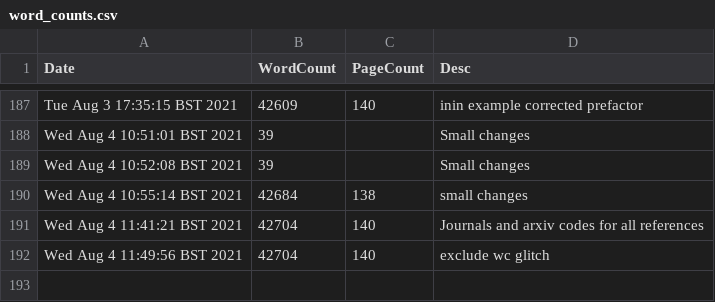
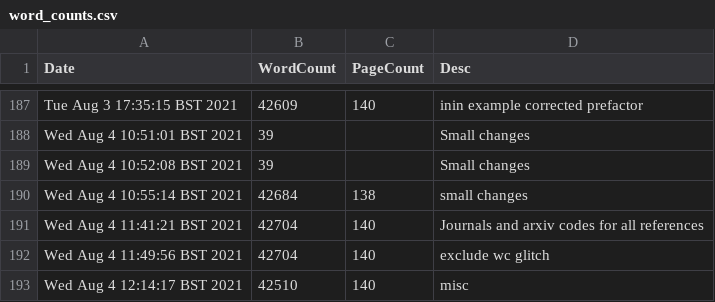
Before and after one commit to pc559/thesis, a CSV file: word_counts.csv, drawn as a sheet; only a part is shown, gaps mark what is left out; the diff names each change by its address in the sheet, - before the commit and + after, or states it on an @@ line.

Commit message:
misc

```diff
--- a/word_counts.csv
+++ b/word_counts.csv
+row 193: Wed Aug 4 12:14:17 BST 2021 | 42510 | 140 | misc
```
Also changed, not shown: 2 other files.
